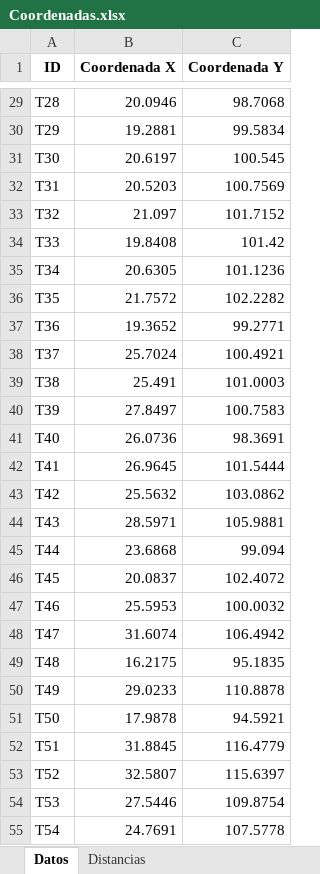
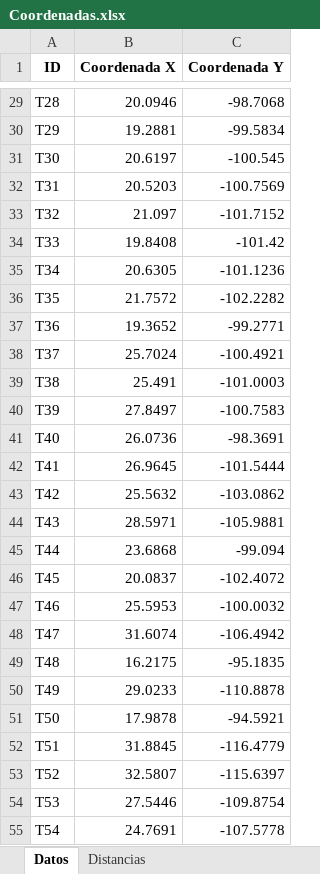
Before and after one commit to jodopevi/Calculo_Distancias, an Excel workbook: Coordenadas.xlsx, sheet Datos, drawn as a sheet; only a part is shown, gaps mark what is left out; values as stored, in another font and other column widths than the file's, no borders; the diff covers the shown part only; the diff names each change by its address in the sheet, - before the commit and + after, or states it on an @@ line.

Commit message:
Se arregló las coordenadas negativas

```diff
--- a/Coordenadas.xlsx (sheet Datos)
+++ b/Coordenadas.xlsx (sheet Datos)
-C29 (Coordenada Y): 98.7068
+C29 (Coordenada Y): -98.7068
-C30 (Coordenada Y): 99.5834
+C30 (Coordenada Y): -99.5834
-C31 (Coordenada Y): 100.545
+C31 (Coordenada Y): -100.545
-C32 (Coordenada Y): 100.7569
+C32 (Coordenada Y): -100.7569
-C33 (Coordenada Y): 101.7152
+C33 (Coordenada Y): -101.7152
-C34 (Coordenada Y): 101.42
+C34 (Coordenada Y): -101.42
-C35 (Coordenada Y): 101.1236
+C35 (Coordenada Y): -101.1236
-C36 (Coordenada Y): 102.2282
+C36 (Coordenada Y): -102.2282
-C37 (Coordenada Y): 99.2771
+C37 (Coordenada Y): -99.2771
-C38 (Coordenada Y): 100.4921
+C38 (Coordenada Y): -100.4921
-C39 (Coordenada Y): 101.0003
+C39 (Coordenada Y): -101.0003
-C40 (Coordenada Y): 100.7583
+C40 (Coordenada Y): -100.7583
-C41 (Coordenada Y): 98.3691
+C41 (Coordenada Y): -98.3691
-C42 (Coordenada Y): 101.5444
+C42 (Coordenada Y): -101.5444
-C43 (Coordenada Y): 103.0862
+C43 (Coordenada Y): -103.0862
-C44 (Coordenada Y): 105.9881
+C44 (Coordenada Y): -105.9881
-C45 (Coordenada Y): 99.094
+C45 (Coordenada Y): -99.094
-C46 (Coordenada Y): 102.4072
+C46 (Coordenada Y): -102.4072
-C47 (Coordenada Y): 100.0032
+C47 (Coordenada Y): -100.0032
-C48 (Coordenada Y): 106.4942
+C48 (Coordenada Y): -106.4942
-C49 (Coordenada Y): 95.1835
+C49 (Coordenada Y): -95.1835
-C50 (Coordenada Y): 110.8878
+C50 (Coordenada Y): -110.8878
-C51 (Coordenada Y): 94.5921
+C51 (Coordenada Y): -94.5921
-C52 (Coordenada Y): 116.4779
+C52 (Coordenada Y): -116.4779
-C53 (Coordenada Y): 115.6397
+C53 (Coordenada Y): -115.6397
-C54 (Coordenada Y): 109.8754
+C54 (Coordenada Y): -109.8754
-C55 (Coordenada Y): 107.5778
+C55 (Coordenada Y): -107.5778
```
Also changed, not shown: 92 edited cells elsewhere in this sheet, 1 other file.
